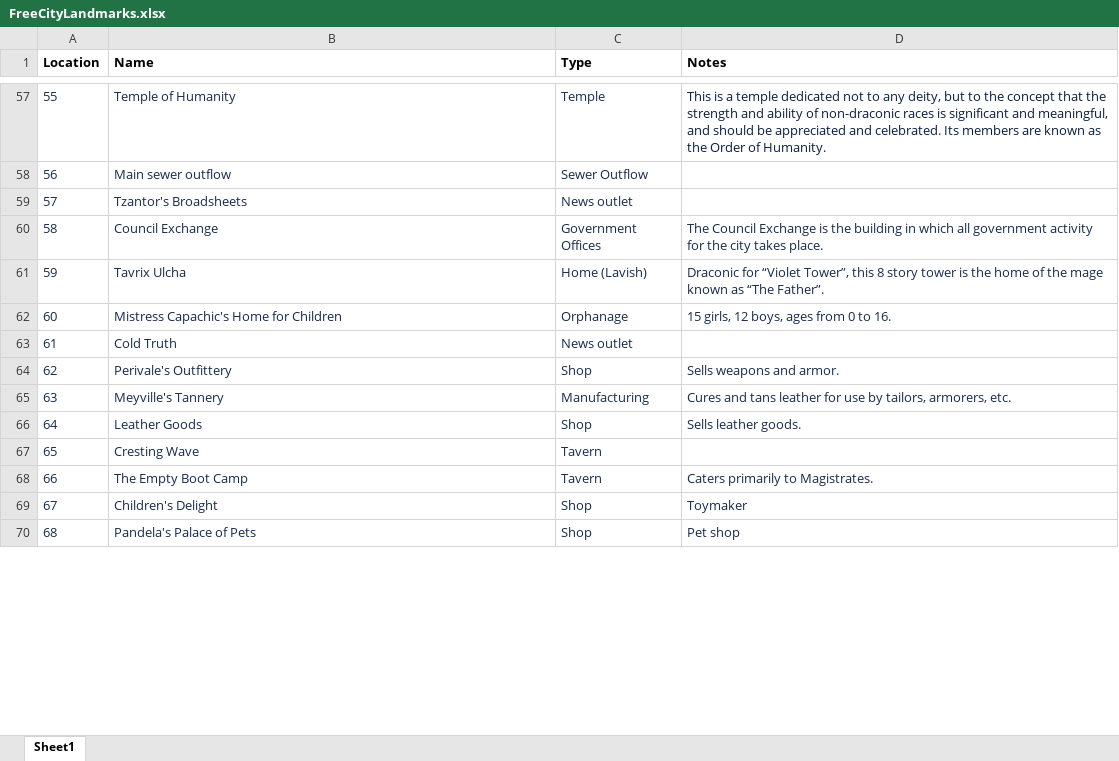
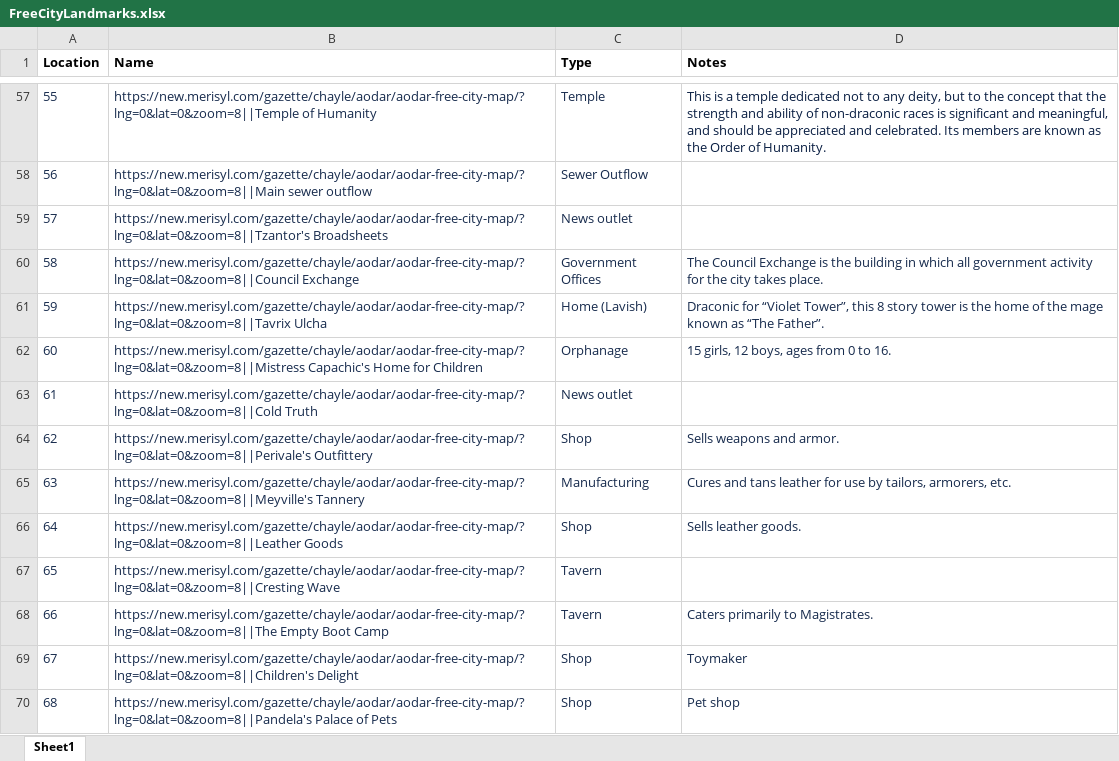
Before and after one commit to armele/Merisyl, an Excel workbook: Gimp Maptile Plugin/Locations/FreeCityLandmarks.xlsx, sheet Sheet1, drawn as a sheet; only a part is shown, gaps mark what is left out; values as stored, in another font and other column widths than the file's, no borders; the diff covers the shown part only; the diff names each change by its address in the sheet, - before the commit and + after, or states it on an @@ line.

Commit message:
Update FreeCityLandmarks.xlsx

```diff
--- a/Gimp Maptile Plugin/Locations/FreeCityLandmarks.xlsx (sheet Sheet1)
+++ b/Gimp Maptile Plugin/Locations/FreeCityLandmarks.xlsx (sheet Sheet1)
-B57 (Name): Temple of Humanity
+B57 (Name): https://new.merisyl.com/gazette/chayle/aodar/aodar-free-city-map/?lng=0&lat=0&zoom=8||Temple of Humanity
-B58 (Name): Main sewer outflow
+B58 (Name): https://new.merisyl.com/gazette/chayle/aodar/aodar-free-city-map/?lng=0&lat=0&zoom=8||Main sewer outflow
-B59 (Name): Tzantor's Broadsheets
+B59 (Name): https://new.merisyl.com/gazette/chayle/aodar/aodar-free-city-map/?lng=0&lat=0&zoom=8||Tzantor's Broadsheets
-B60 (Name): Council Exchange
+B60 (Name): https://new.merisyl.com/gazette/chayle/aodar/aodar-free-city-map/?lng=0&lat=0&zoom=8||Council Exchange
-B61 (Name): Tavrix Ulcha
+B61 (Name): https://new.merisyl.com/gazette/chayle/aodar/aodar-free-city-map/?lng=0&lat=0&zoom=8||Tavrix Ulcha
-B62 (Name): Mistress Capachic's Home…
+B62 (Name): https://new.merisyl.com/gazette/chayle/aodar/aodar-free-city-map/?lng=0&lat=0&zoom=8||Mistress Capachic's Home…
-B63 (Name): Cold Truth
+B63 (Name): https://new.merisyl.com/gazette/chayle/aodar/aodar-free-city-map/?lng=0&lat=0&zoom=8||Cold Truth
-B64 (Name): Perivale's Outfittery
+B64 (Name): https://new.merisyl.com/gazette/chayle/aodar/aodar-free-city-map/?lng=0&lat=0&zoom=8||Perivale's Outfittery
-B65 (Name): Meyville's Tannery
+B65 (Name): https://new.merisyl.com/gazette/chayle/aodar/aodar-free-city-map/?lng=0&lat=0&zoom=8||Meyville's Tannery
-B66 (Name): Leather Goods
+B66 (Name): https://new.merisyl.com/gazette/chayle/aodar/aodar-free-city-map/?lng=0&lat=0&zoom=8||Leather Goods
-B67 (Name): Cresting Wave
+B67 (Name): https://new.merisyl.com/gazette/chayle/aodar/aodar-free-city-map/?lng=0&lat=0&zoom=8||Cresting Wave
-B68 (Name): The Empty Boot…
+B68 (Name): https://new.merisyl.com/gazette/chayle/aodar/aodar-free-city-map/?lng=0&lat=0&zoom=8||The Empty Boot…
-B69 (Name): Children's Delight
+B69 (Name): https://new.merisyl.com/gazette/chayle/aodar/aodar-free-city-map/?lng=0&lat=0&zoom=8||Children's Delight
-B70 (Name): Pandela's Palace of…
+B70 (Name): https://new.merisyl.com/gazette/chayle/aodar/aodar-free-city-map/?lng=0&lat=0&zoom=8||Pandela's Palace of…
```
Also changed, not shown: 152 edited cells and cell formats elsewhere in this sheet.
